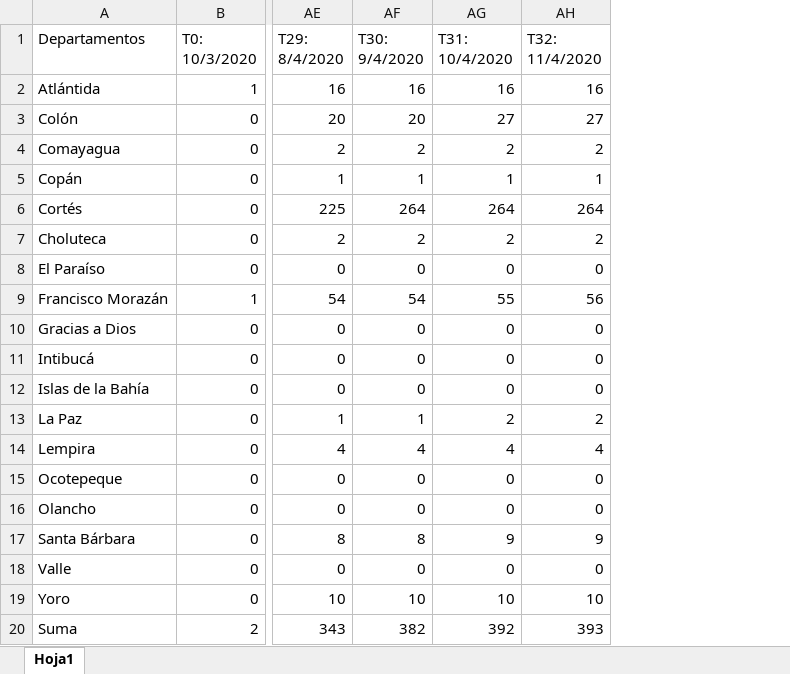
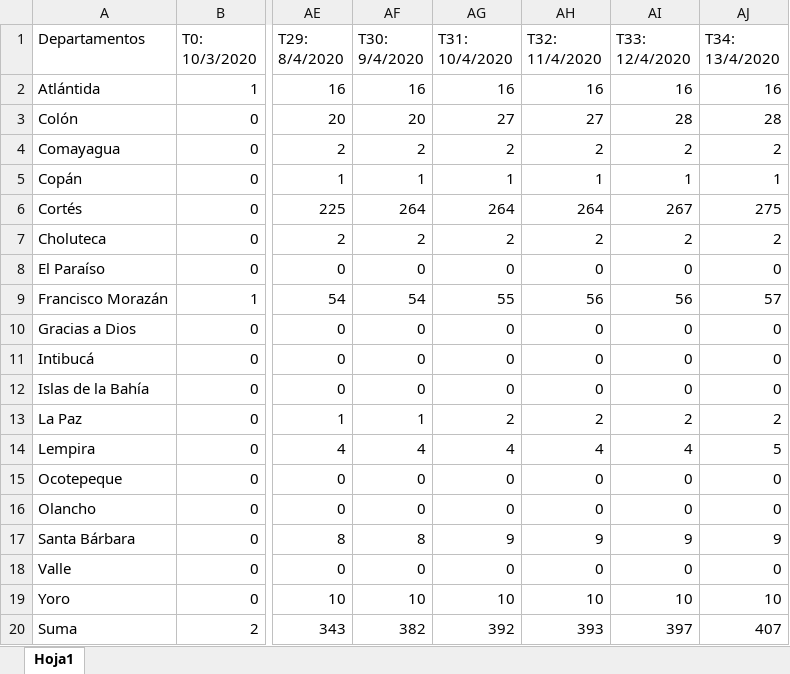
Before and after one commit to FredyVides/FredyVides.github.io, an Excel workbook: COVID19HistoryJoint.xlsx, sheet Hoja1, drawn as a sheet; only a part is shown, gaps mark what is left out; values as stored, in another font and other column widths than the file's, no borders; table styles not drawn; the diff names each change by its address in the sheet, - before the commit and + after, or states it on an @@ line.

Commit message:
Add files via upload

```diff
--- a/COVID19HistoryJoint.xlsx (sheet Hoja1)
+++ b/COVID19HistoryJoint.xlsx (sheet Hoja1)
+column AI (T33: 12/4/2020), rows 2-20: 16 | 28 | 2 | 1 | 267 | 2 | 0 | 56 | 0 | 0 | 0 | 2 | 4 | 0 | 0 | 9 | 0 | 10 | 397
+column AJ (T34: 13/4/2020), rows 2-20: 16 | 28 | 2 | 1 | 275 | 2 | 0 | 57 | 0 | 0 | 0 | 2 | 5 | 0 | 0 | 9 | 0 | 10 | 407
```
